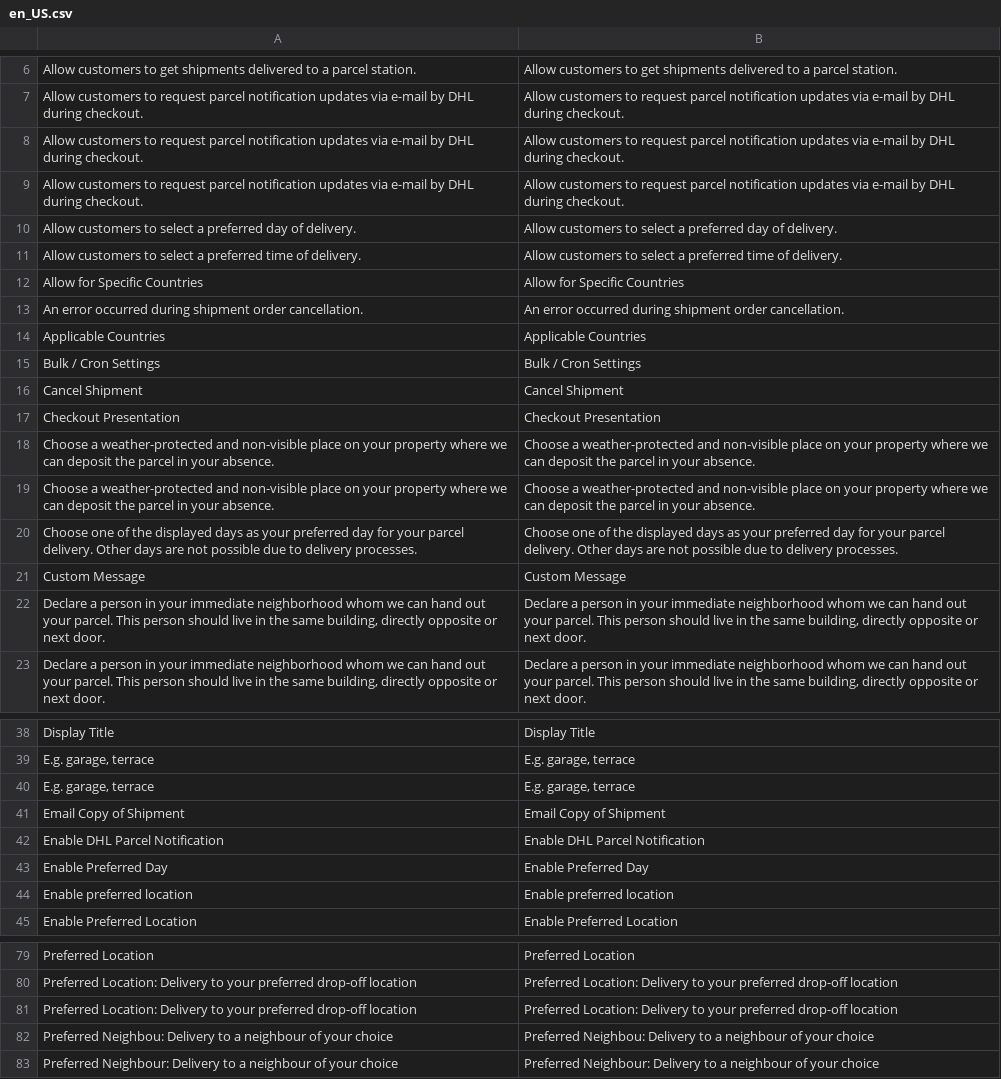
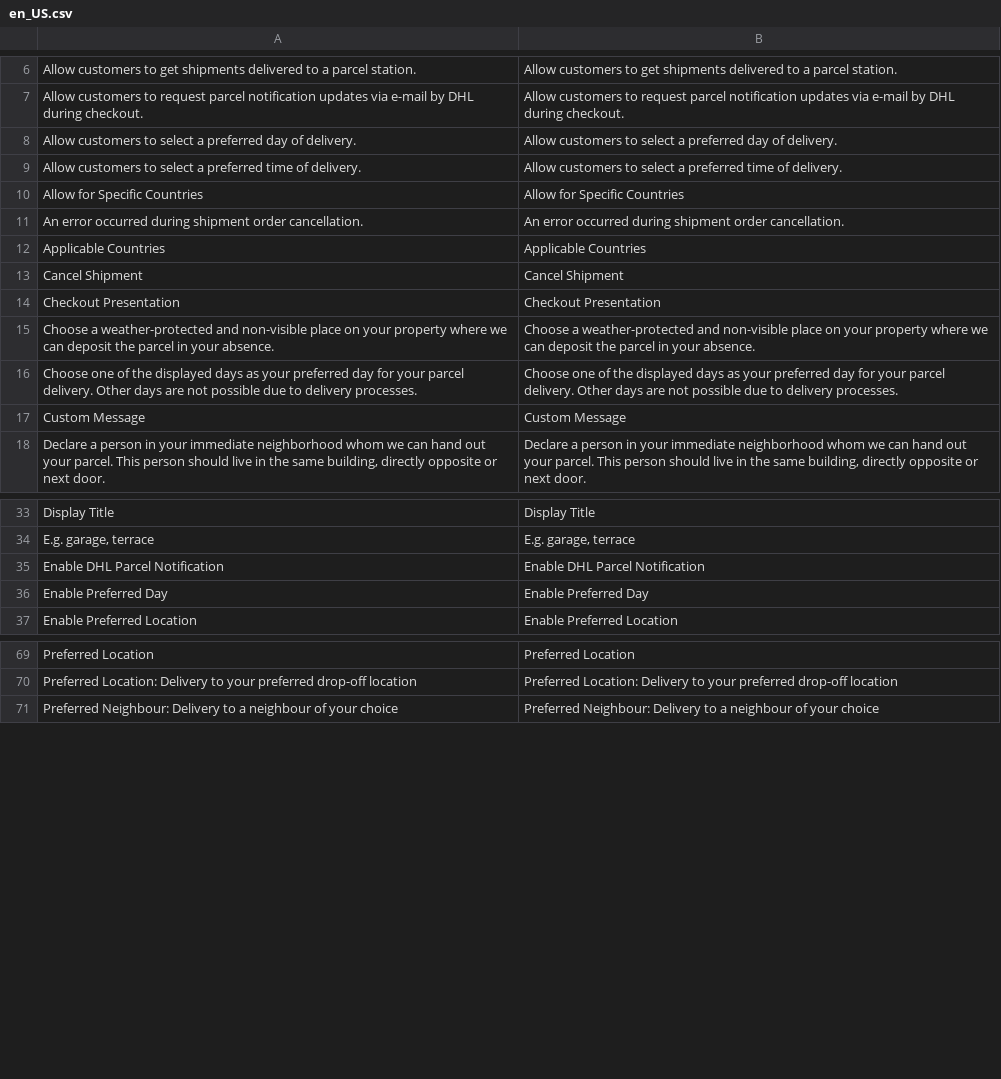
Before and after one commit to netresearch/dhl-module-carrier-paket, a CSV file: i18n/en_US.csv, drawn as a sheet; only a part is shown, gaps mark what is left out; the diff covers the shown part only; the diff names each change by its address in the sheet, - before the commit and + after, or states it on an @@ line.

Commit message:
DHLGW-404: move autocreate notify setting to shipping core, fix translations

```diff
--- a/i18n/en_US.csv
+++ b/i18n/en_US.csv
-row 8: Allow customers to request parcel notification updates via e-mail by DHL during checkout. | Allow customers to request parcel notification updates via e-mail by DHL during checkout.
-row 9: Allow customers to request parcel notification updates via e-mail by DHL during checkout. | Allow customers to request parcel notification updates via e-mail by DHL during checkout.
-row 15: Bulk / Cron Settings | Bulk / Cron Settings
-row 19: Choose a weather-protected and non-visible place on your property where we can deposit the parcel in your absence. | Choose a weather-protected and non-visible place on your property where we can deposit the parcel in your absence.
-row 22: Declare a person in your immediate neighborhood whom we can hand out your parcel. This person should live in the same building, directly opposite or next door. | Declare a person in your immediate neighborhood whom we can hand out your parcel. This person should live in the same building, directly opposite or next door.
-row 40: E.g. garage, terrace | E.g. garage, terrace
-row 41: Email Copy of Shipment | Email Copy of Shipment
-row 44: Enable preferred location | Enable preferred location
-row 81: Preferred Location: Delivery to your preferred drop-off location | Preferred Location: Delivery to your preferred drop-off location
-row 82: Preferred Neighbou: Delivery to a neighbour of your choice | Preferred Neighbou: Delivery to a neighbour of your choice
```
Also changed, not shown: 4 removed rows elsewhere in this file, i18n/de_DE.csv, 6 other files.
